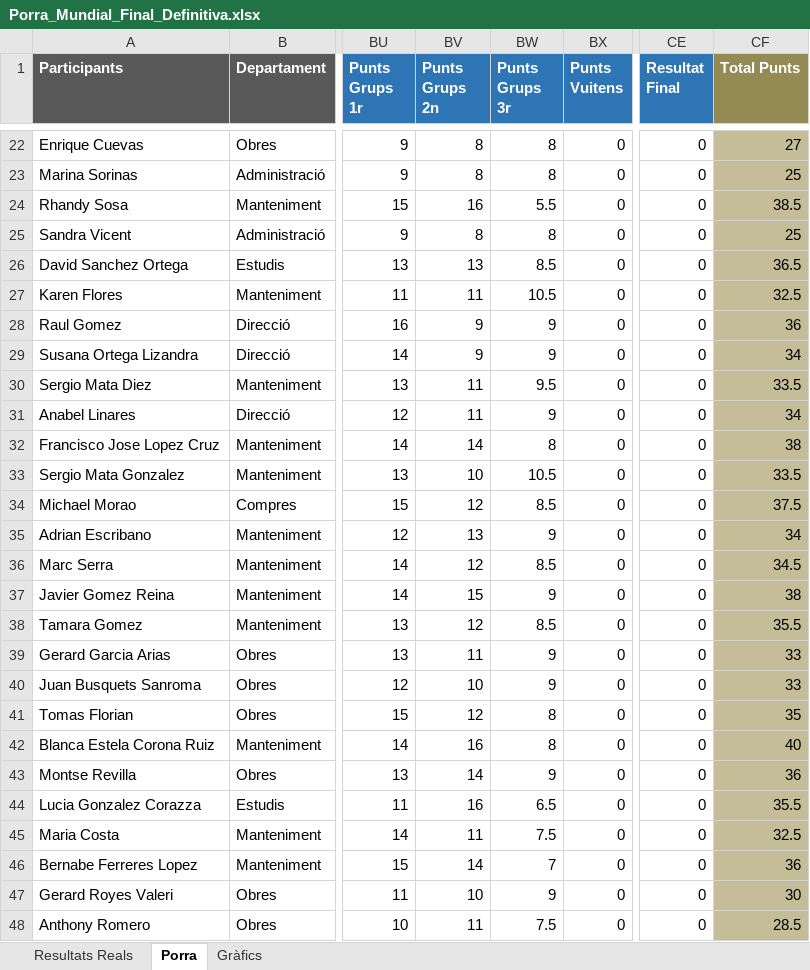
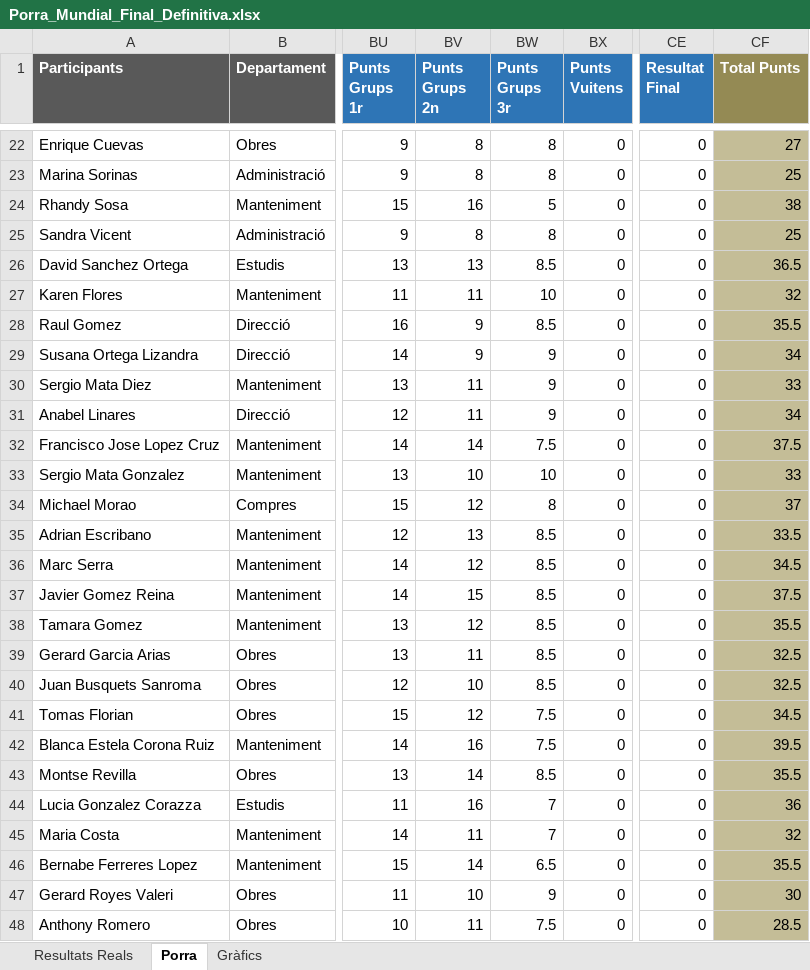
Before and after one commit to marcllopisraja-crypto/Porra_Mundial_2026_Constraula, an Excel workbook: Porra_Mundial_Final_Definitiva.xlsx, sheet Porra, drawn as a sheet; only a part is shown, gaps mark what is left out; values as stored, in another font and other column widths than the file's, no borders; the diff covers the shown part only; the diff names each change by its address in the sheet, - before the commit and + after, or states it on an @@ line.

```diff
--- a/Porra_Mundial_Final_Definitiva.xlsx (sheet Porra)
+++ b/Porra_Mundial_Final_Definitiva.xlsx (sheet Porra)
-BW24 (Punts Grups 3r): 5.5
+BW24 (Punts Grups 3r): 5
-CF24 (Total Punts): 38.5
+CF24 (Total Punts): 38
-BW27 (Punts Grups 3r): 10.5
+BW27 (Punts Grups 3r): 10
-CF27 (Total Punts): 32.5
+CF27 (Total Punts): 32
-BW28 (Punts Grups 3r): 9
+BW28 (Punts Grups 3r): 8.5
-CF28 (Total Punts): 36
+CF28 (Total Punts): 35.5
-BW30 (Punts Grups 3r): 9.5
+BW30 (Punts Grups 3r): 9
-CF30 (Total Punts): 33.5
+CF30 (Total Punts): 33
-BW32 (Punts Grups 3r): 8
+BW32 (Punts Grups 3r): 7.5
-CF32 (Total Punts): 38
+CF32 (Total Punts): 37.5
-BW33 (Punts Grups 3r): 10.5
+BW33 (Punts Grups 3r): 10
-CF33 (Total Punts): 33.5
+CF33 (Total Punts): 33
-BW34 (Punts Grups 3r): 8.5
+BW34 (Punts Grups 3r): 8
-CF34 (Total Punts): 37.5
+CF34 (Total Punts): 37
-BW35 (Punts Grups 3r): 9
+BW35 (Punts Grups 3r): 8.5
-CF35 (Total Punts): 34
+CF35 (Total Punts): 33.5
-BW37 (Punts Grups 3r): 9
+BW37 (Punts Grups 3r): 8.5
-CF37 (Total Punts): 38
+CF37 (Total Punts): 37.5
-BW39:BW40 (Punts Grups 3r): 9
+BW39:BW40 (Punts Grups 3r): 8.5
-CF39:CF40 (Total Punts): 33
+CF39:CF40 (Total Punts): 32.5
-BW41:BW42 (Punts Grups 3r): 8
+BW41:BW42 (Punts Grups 3r): 7.5
-CF41 (Total Punts): 35
+CF41 (Total Punts): 34.5
-CF42 (Total Punts): 40
+CF42 (Total Punts): 39.5
-BW43 (Punts Grups 3r): 9
+BW43 (Punts Grups 3r): 8.5
-CF43 (Total Punts): 36
+CF43 (Total Punts): 35.5
-BW44 (Punts Grups 3r): 6.5
+BW44 (Punts Grups 3r): 7
-CF44 (Total Punts): 35.5
+CF44 (Total Punts): 36
-BW45 (Punts Grups 3r): 7.5
+BW45 (Punts Grups 3r): 7
-CF45 (Total Punts): 32.5
+CF45 (Total Punts): 32
-BW46 (Punts Grups 3r): 7
+BW46 (Punts Grups 3r): 6.5
-CF46 (Total Punts): 36
+CF46 (Total Punts): 35.5
```
Also changed, not shown: 34 edited cells elsewhere in this sheet, sheet Resultats Reals.
